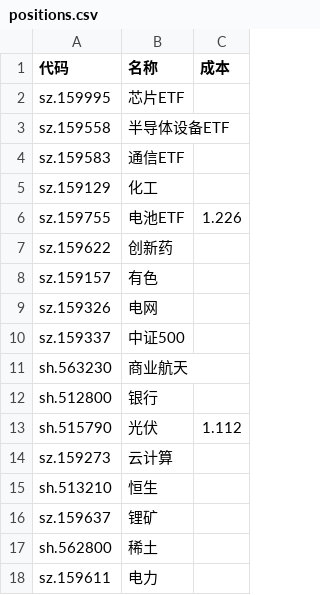
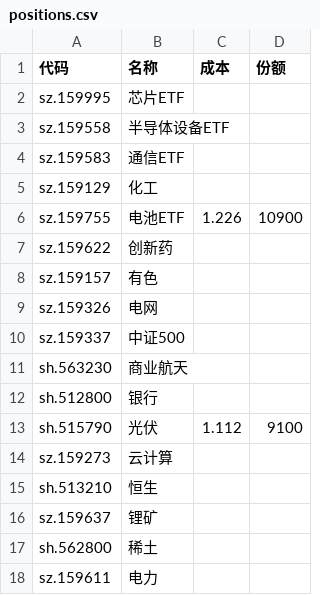
Before and after one commit to Black-Dress/stack, a CSV file: data/positions.csv, drawn as a sheet; the diff names each change by its address in the sheet, - before the commit and + after, or states it on an @@ line.

```diff
--- a/data/positions.csv
+++ b/data/positions.csv
+column D (份额), rows 6-13: 10900 |  |  |  |  |  |  | 9100
```
Also changed, not shown: 6 other files.
